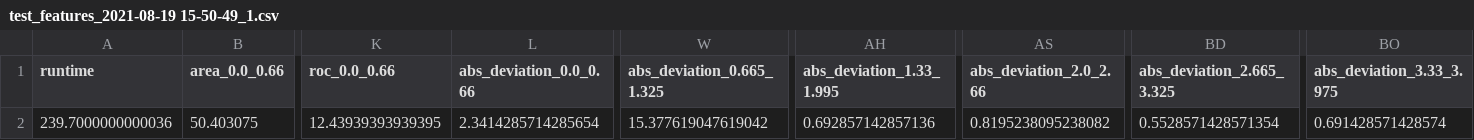
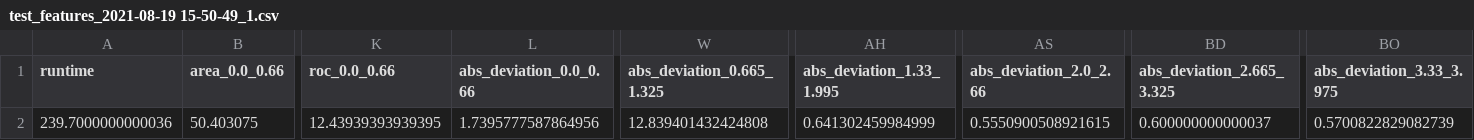
Before and after one commit to odea-project/StreamPort, a CSV file: dev/test_features_2021-08-19 15-50-49_1.csv, drawn as a sheet; only a part is shown, gaps mark what is left out; the diff names each change by its address in the sheet, - before the commit and + after, or states it on an @@ line.

```diff
--- a/dev/test_features_2021-08-19 15-50-49_1.csv
+++ b/dev/test_features_2021-08-19 15-50-49_1.csv
-L2 (abs_deviation_0.0_0.66): 2.3414285714285654
+L2 (abs_deviation_0.0_0.66): 1.7395777587864956
-W2 (abs_deviation_0.665_1.325): 15.377619047619042
+W2 (abs_deviation_0.665_1.325): 12.839401432424808
-AH2 (abs_deviation_1.33_1.995): 0.692857142857136
+AH2 (abs_deviation_1.33_1.995): 0.641302459984999
-AS2 (abs_deviation_2.0_2.66): 0.8195238095238082
+AS2 (abs_deviation_2.0_2.66): 0.5550900508921615
-BD2 (abs_deviation_2.665_3.325): 0.5528571428571354
+BD2 (abs_deviation_2.665_3.325): 0.600000000000037
-BO2 (abs_deviation_3.33_3.975): 0.691428571428574
+BO2 (abs_deviation_3.33_3.975): 0.5700822829082739
```
Also changed, not shown: dev/test2_features.csv, dev/test_features.csv, 20 other files.
